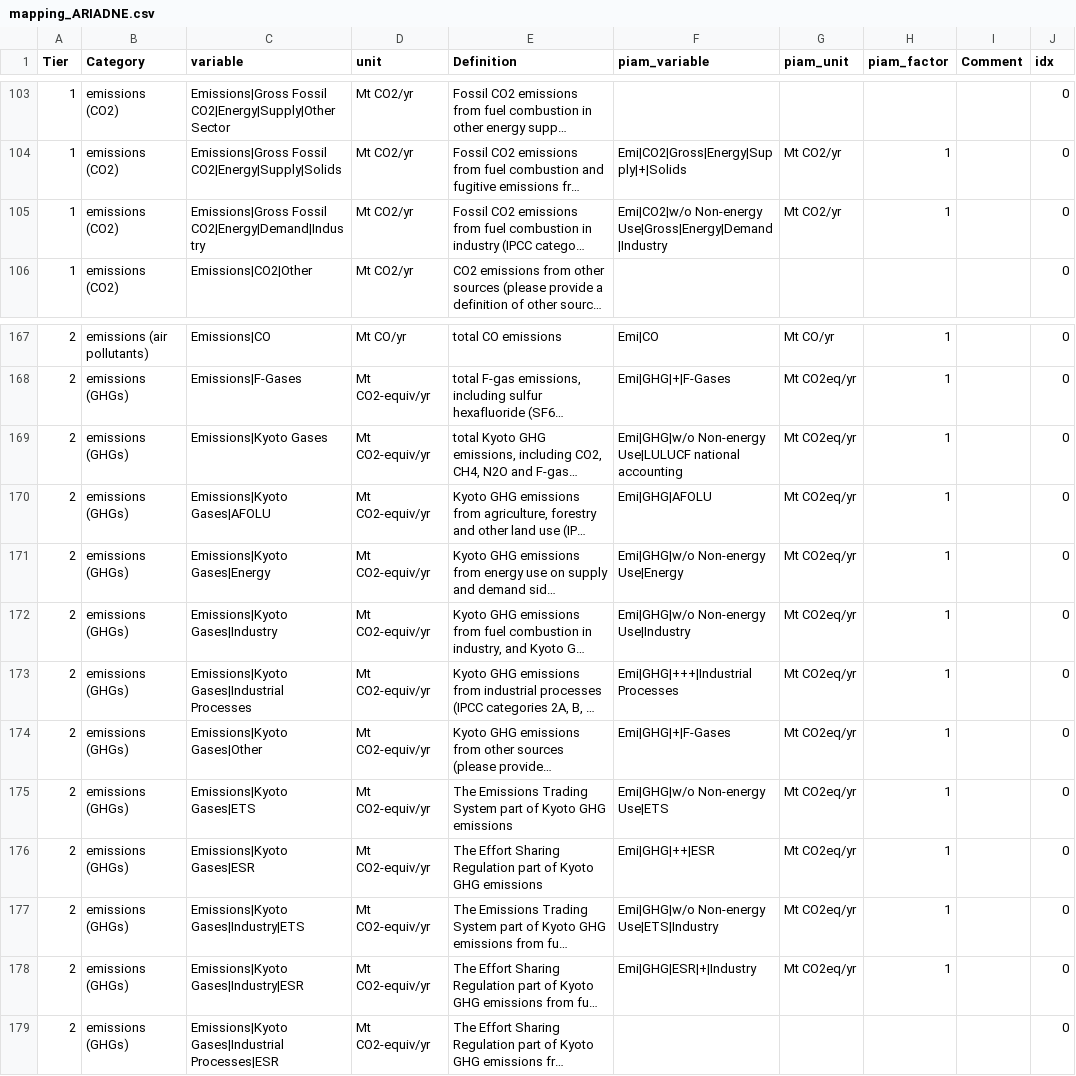
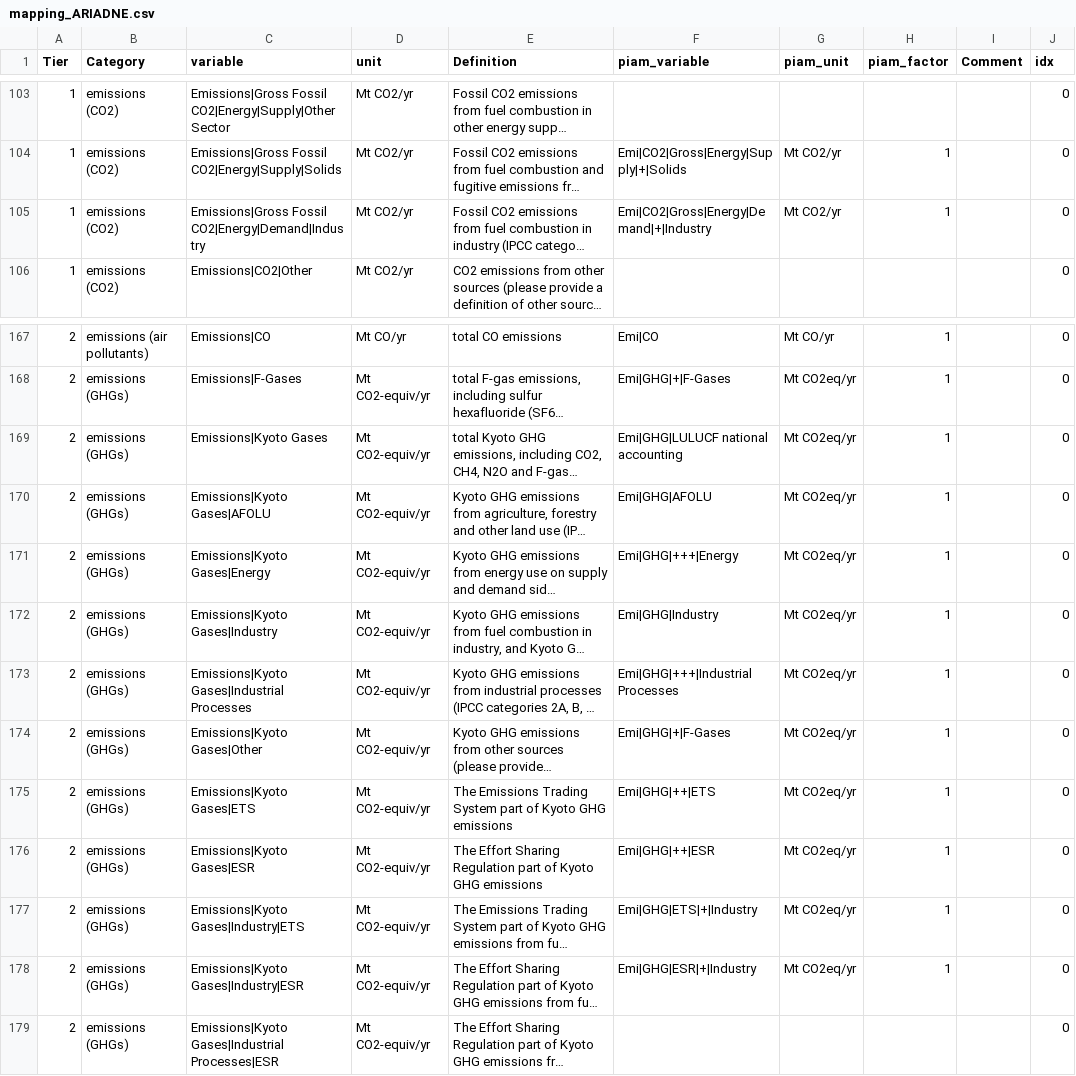
Before and after one commit to tonnrueter/piamInterfaces, a CSV file: inst/mappings/mapping_ARIADNE.csv, drawn as a sheet; only a part is shown, gaps mark what is left out; long unchanged cells end in …; the diff covers the shown part only; the diff names each change by its address in the sheet, - before the commit and + after, or states it on an @@ line.

Commit message:
replace emissions variable featuring non-energy use correction, |w/o Non-energy Use, by standard emissions variables, since this non-energy use correction is not needed anymore with REMIND 3.3.0

```diff
--- a/inst/mappings/mapping_ARIADNE.csv
+++ b/inst/mappings/mapping_ARIADNE.csv
-F105 (piam_variable): Emi|CO2|w/o Non-energy Use|Gross|Energy|Demand|Industry
+F105 (piam_variable): Emi|CO2|Gross|Energy|Demand|+|Industry
-F169 (piam_variable): Emi|GHG|w/o Non-energy Use|LULUCF national accounting
+F169 (piam_variable): Emi|GHG|LULUCF national accounting
-F171 (piam_variable): Emi|GHG|w/o Non-energy Use|Energy
+F171 (piam_variable): Emi|GHG|+++|Energy
-F172 (piam_variable): Emi|GHG|w/o Non-energy Use|Industry
+F172 (piam_variable): Emi|GHG|Industry
-F175 (piam_variable): Emi|GHG|w/o Non-energy Use|ETS
+F175 (piam_variable): Emi|GHG|++|ETS
-F177 (piam_variable): Emi|GHG|w/o Non-energy Use|ETS|Industry
+F177 (piam_variable): Emi|GHG|ETS|+|Industry
```
Also changed, not shown: 11 edited cells elsewhere in this file.
